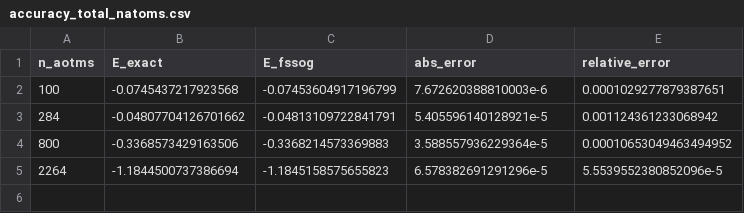
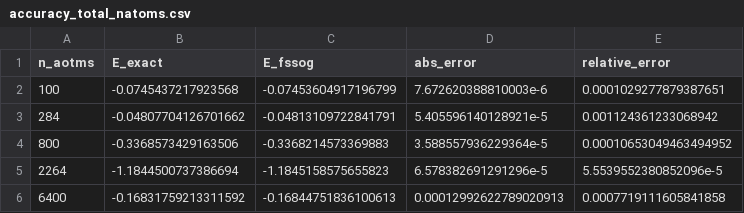
Before and after one commit to ArrogantGao/FSSoG_benchmark, a CSV file: accuracy/data/accuracy_total_natoms.csv, drawn as a sheet.

```diff
--- a/accuracy/data/accuracy_total_natoms.csv
+++ b/accuracy/data/accuracy_total_natoms.csv
@@ -5 +5,2 @@ n_aotms,E_exact,E_fssog,abs_error,relative_error
 2264,-1.1844500737386694,-1.1845158575655823,6.578382691291296e-5,5.5539552380852096e-5
+6400,-0.16831759213311592,-0.16844751836100613,0.00012992622789020913,0.0007719111605841858
```
Also changed, not shown: accuracy/data/Acc_T1_1_Kspace.csv, accuracy/data/accuracy_long_Nxy.csv, 16 other files.
